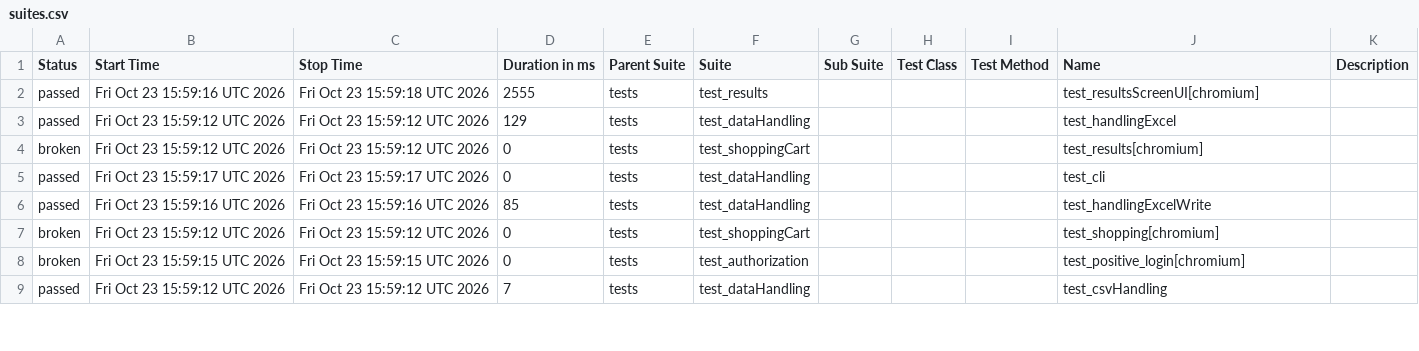
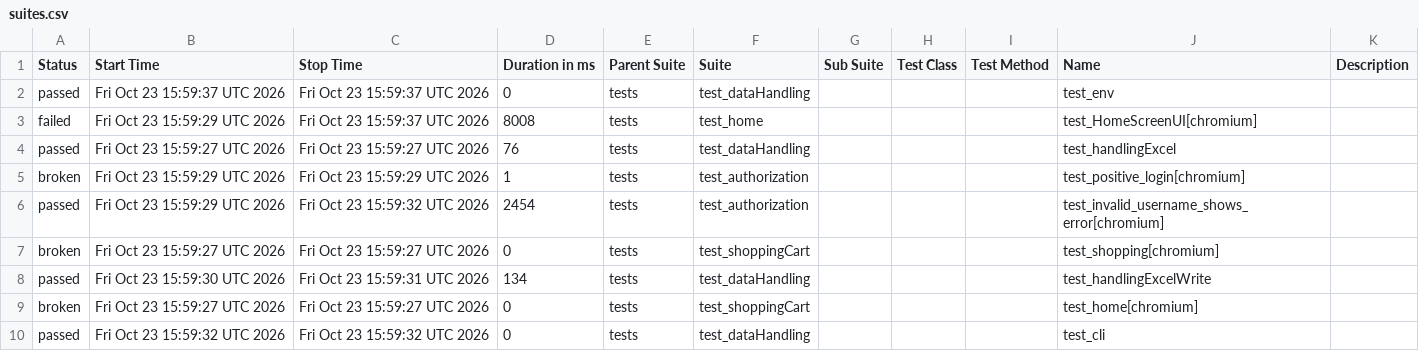
Before and after one commit to Nikitha22735/playwrightPython_POM_sep9, a CSV file: data/suites.csv, drawn as a sheet; only a part is shown; the diff covers the shown part only.

```diff
--- a/data/suites.csv
+++ b/data/suites.csv
@@ -1,9 +1,10 @@
 "Status","Start Time","Stop Time","Duration in ms","Parent Suite","Suite","Sub Suite","Test Class","Test Method","Name","Description"
-"passed","Fri Oct 23 15:59:16 UTC 2026","Fri Oct 23 15:59:18 UTC 2026","2555","tests","test_results","","","","test_resultsScreenUI[chromium]",""
-"passed","Fri Oct 23 15:59:12 UTC 2026","Fri Oct 23 15:59:12 UTC 2026","129","tests","test_dataHandling","","","","test_handlingExcel",""
-"broken","Fri Oct 23 15:59:12 UTC 2026","Fri Oct 23 15:59:12 UTC 2026","0","tests","test_shoppingCart","","","","test_results[chromium]",""
-"passed","Fri Oct 23 15:59:17 UTC 2026","Fri Oct 23 15:59:17 UTC 2026","0","tests","test_dataHandling","","","","test_cli",""
-"passed","Fri Oct 23 15:59:16 UTC 2026","Fri Oct 23 15:59:16 UTC 2026","85","tests","test_dataHandling","","","","test_handlingExcelWrite",""
-"broken","Fri Oct 23 15:59:12 UTC 2026","Fri Oct 23 15:59:12 UTC 2026","0","tests","test_shoppingCart","","","","test_shopping[chromium]",""
-"broken","Fri Oct 23 15:59:15 UTC 2026","Fri Oct 23 15:59:15 UTC 2026","0","tests","test_authorization","","","","test_positive_login[chromium]",""
-"passed","Fri Oct 23 15:59:12 UTC 2026","Fri Oct 23 15:59:12 UTC 2026","7","tests","test_dataHandling","","","","test_csvHandling",""
+"passed","Fri Oct 23 15:59:37 UTC 2026","Fri Oct 23 15:59:37 UTC 2026","0","tests","test_dataHandling","","","","test_env",""
+"failed","Fri Oct 23 15:59:29 UTC 2026","Fri Oct 23 15:59:37 UTC 2026","8008","tests","test_home","","","","test_HomeScreenUI[chromium]",""
+"passed","Fri Oct 23 15:59:27 UTC 2026","Fri Oct 23 15:59:27 UTC 2026","76","tests","test_dataHandling","","","","test_handlingExcel",""
+"broken","Fri Oct 23 15:59:29 UTC 2026","Fri Oct 23 15:59:29 UTC 2026","1","tests","test_authorization","","","","test_positive_login[chromium]",""
+"passed","Fri Oct 23 15:59:29 UTC 2026","Fri Oct 23 15:59:32 UTC 2026","2454","tests","test_authorization","","","","test_invalid_username_shows_error[chromium]",""
+"broken","Fri Oct 23 15:59:27 UTC 2026","Fri Oct 23 15:59:27 UTC 2026","0","tests","test_shoppingCart","","","","test_shopping[chromium]",""
+"passed","Fri Oct 23 15:59:30 UTC 2026","Fri Oct 23 15:59:31 UTC 2026","134","tests","test_dataHandling","","","","test_handlingExcelWrite",""
+"broken","Fri Oct 23 15:59:27 UTC 2026","Fri Oct 23 15:59:27 UTC 2026","0","tests","test_shoppingCart","","","","test_home[chromium]",""
+"passed","Fri Oct 23 15:59:32 UTC 2026","Fri Oct 23 15:59:32 UTC 2026","0","tests","test_dataHandling","","","","test_cli",""
```
Also changed, not shown: 1 removed row and 15 edited cells elsewhere in this file, 50 other files.
